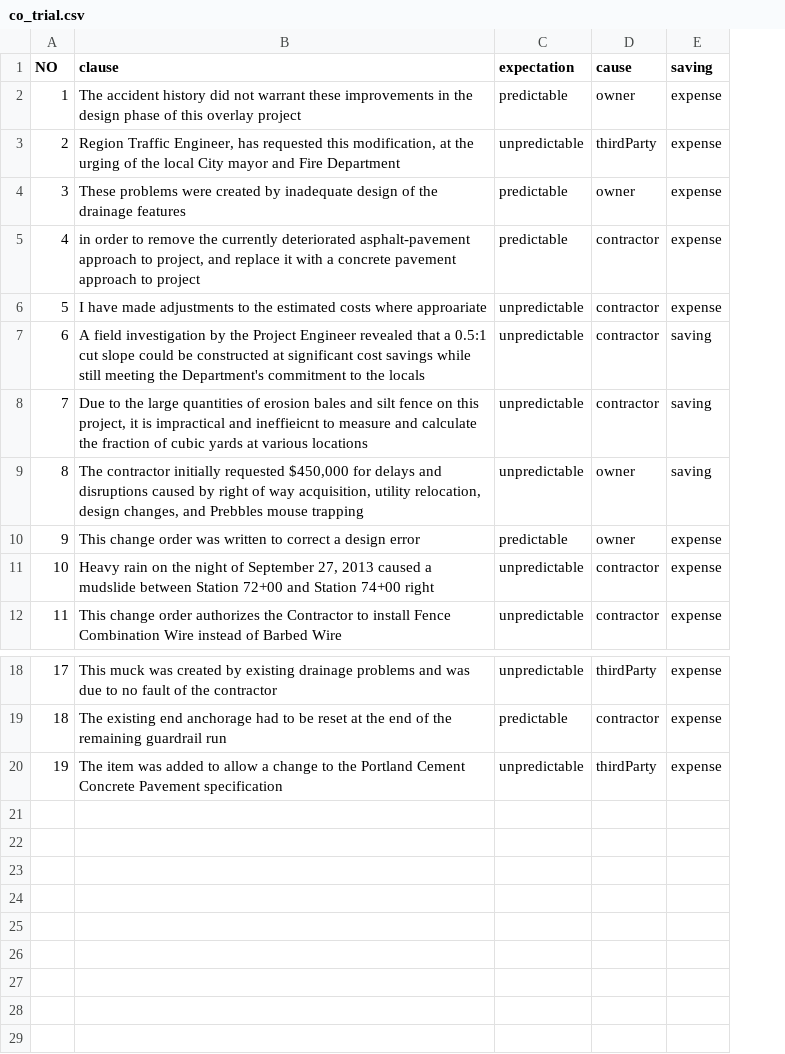
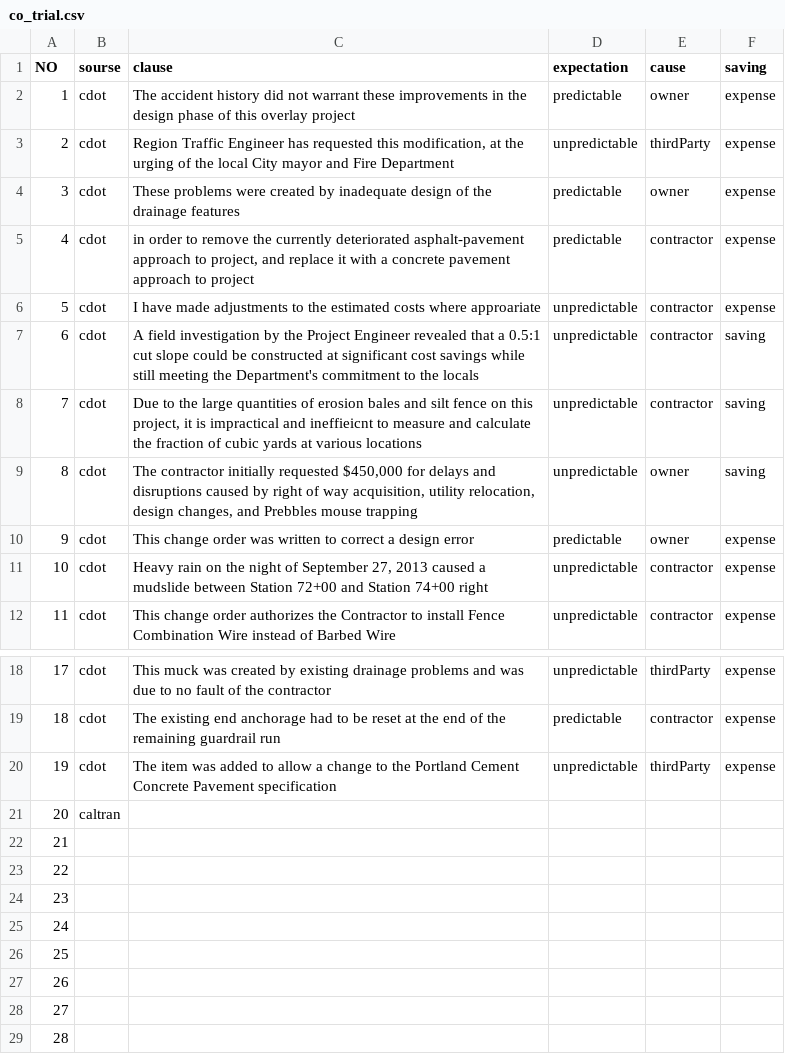
Before and after one commit to Twko1127/data_co, a CSV file: co_trial.csv, drawn as a sheet; only a part is shown, gaps mark what is left out; addresses are those after the commit; the diff names each change by its address in the sheet, - before the commit and + after, or states it on an @@ line.

Commit message:
including caltran

```diff
--- a/co_trial.csv
+++ b/co_trial.csv
+column B (sourse), rows 2-12: all cdot; rows 18-20: all cdot
-C3 (clause): Region Traffic Engineer, has requested…
+C3 (clause): Region Traffic Engineer has requested…
+row 21: 20 | caltran
+row 22: 21
+row 23: 22
+row 24: 23
+row 25: 24
+row 26: 25
+row 27: 26
+row 28: 27
+row 29: 28
```
